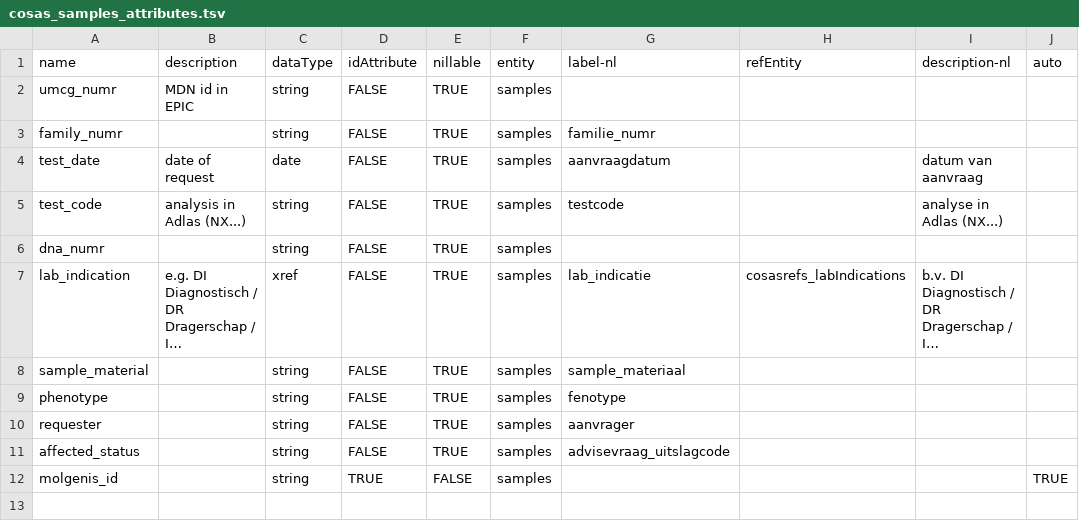
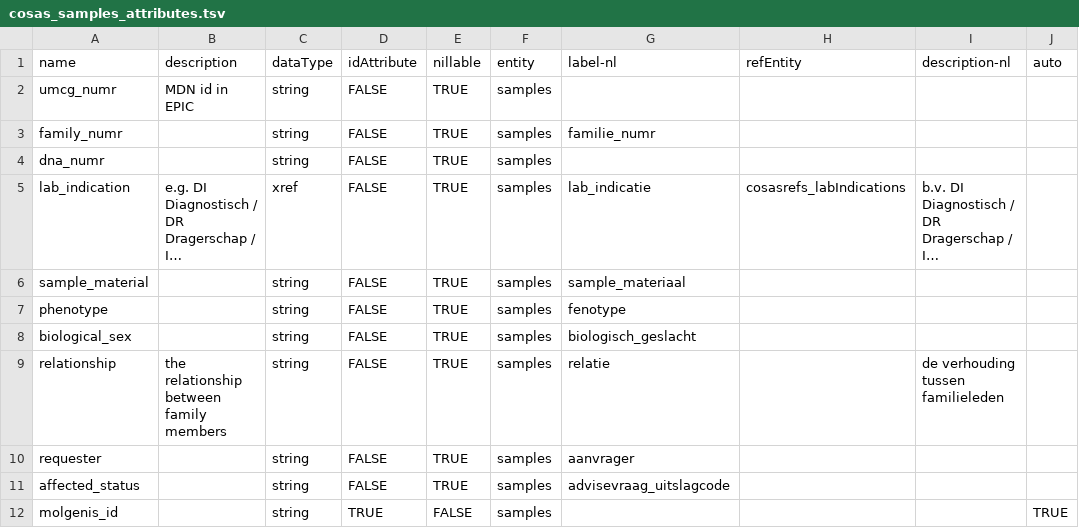
Before and after one commit to molgenis/projects-rd-cosas, a TSV file: data/cosas/cosas_samples_attributes.tsv, drawn as a sheet; long unchanged cells end in …; removed rows and columns are numbered as before the commit, all else as after; the diff names each change by its address in the sheet, - before the commit and + after, or states it on an @@ line.

```diff
--- a/data/cosas/cosas_samples_attributes.tsv
+++ b/data/cosas/cosas_samples_attributes.tsv
-row 4: test_date | date of request | date | FALSE | TRUE | samples | aanvraagdatum |  | datum van aanvraag
-row 5: test_code | analysis in Adlas (NX...) | string | FALSE | TRUE | samples | testcode |  | analyse in Adlas (NX...)
+row 8: biological_sex |  | string | FALSE | TRUE | samples | biologisch_geslacht
+row 9: relationship | the relationship between family members | string | FALSE | TRUE | samples | relatie |  | de verhouding tussen familieleden
```
Also changed, not shown: data/cosas/cosas_files_attributes.tsv, data/cosas/cosas_labinfo_attributes.tsv, 3 other files.
